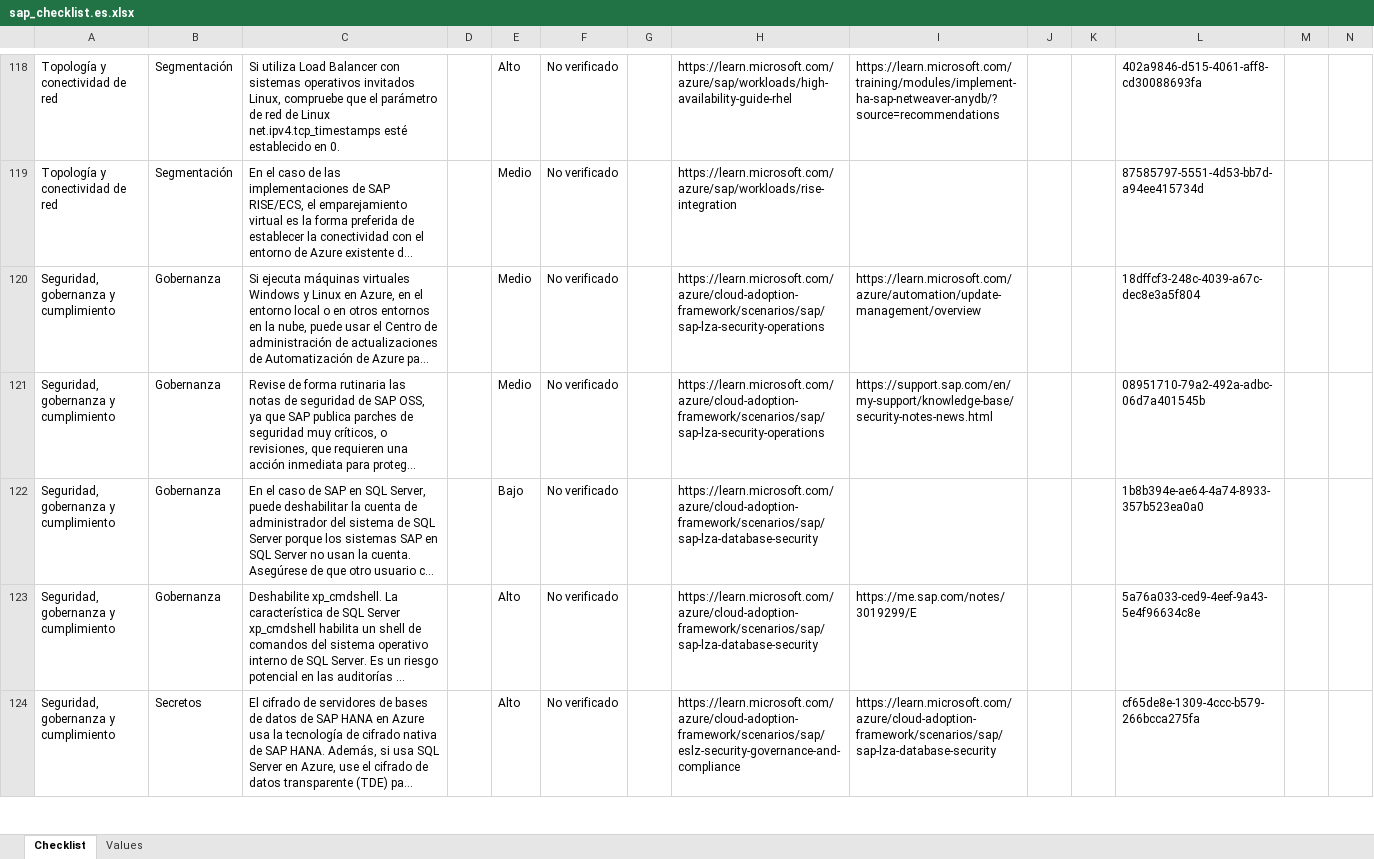
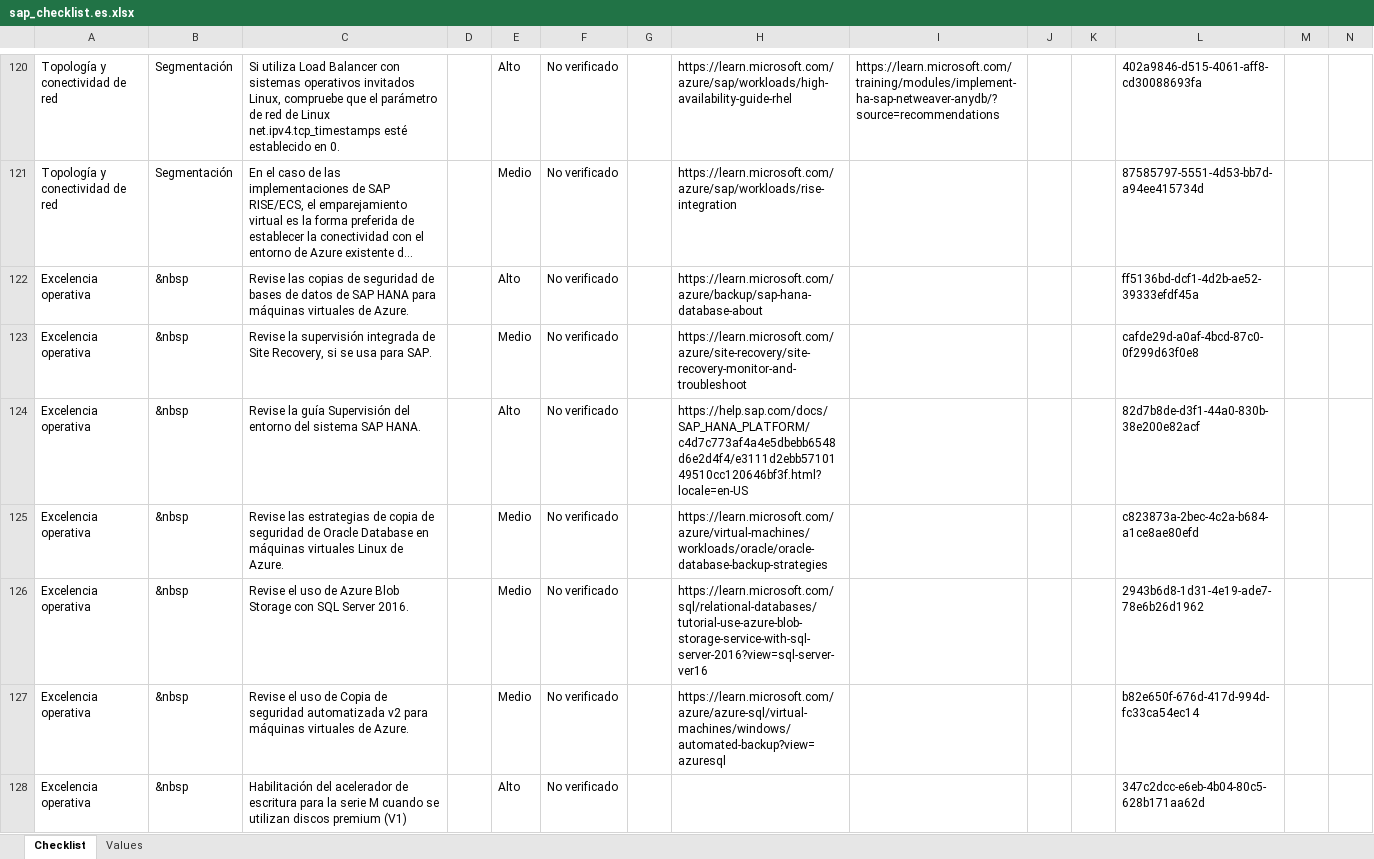
Before and after one commit to Azure/review-checklists, an Excel workbook: spreadsheet/macrofree/sap_checklist.es.xlsx, sheet Checklist, drawn as a sheet; only a part is shown, gaps mark what is left out; the shorter side is filled out with more unchanged rows; long unchanged cells end in …; values as stored, in another font and other column widths than the file's, no cell formats; conditional formats not drawn; rows hold the shown columns only; the diff covers the shown part only; the diff names each change by its address in the sheet, - before the commit and + after, or states it on an @@ line.

```diff
--- a/spreadsheet/macrofree/sap_checklist.es.xlsx (sheet Checklist)
+++ b/spreadsheet/macrofree/sap_checklist.es.xlsx (sheet Checklist)
+row 122: Excelencia operativa | &nbsp | Revise las copias de seguridad de bases de datos de SAP HANA para máquinas virtuales de Azure. |  | Alto | No verificado |  | https://learn.microsoft.com/azure/backup/sap-hana-database-about |  |  |  | ff5136bd-dcf1-4d2b-ae52-39333efdf45a
+row 123: Excelencia operativa | &nbsp | Revise la supervisión integrada de Site Recovery, si se usa para SAP. |  | Medio | No verificado |  | https://learn.microsoft.com/azure/site-recovery/site-recovery-monitor-and-troubleshoot |  |  |  | cafde29d-a0af-4bcd-87c0-0f299d63f0e8
+row 124: Excelencia operativa | &nbsp | Revise la guía Supervisión del entorno del sistema SAP HANA. |  | Alto | No verificado |  | https://help.sap.com/docs/SAP_HANA_PLATFORM/c4d7c773af4a4e5dbebb6548d6e2d4f4/e3111d2ebb5710149510cc120646bf3f.html?locale=en-US |  |  |  | 82d7b8de-d3f1-44a0-830b-38e200e82acf
+row 125: Excelencia operativa | &nbsp | Revise las estrategias de copia de seguridad de Oracle Database en máquinas virtuales Linux de Azure. |  | Medio | No verificado |  | https://learn.microsoft.com/azure/virtual-machines/workloads/oracle/oracle-database-backup-strategies |  |  |  | c823873a-2bec-4c2a-b684-a1ce8ae80efd
+row 126: Excelencia operativa | &nbsp | Revise el uso de Azure Blob Storage con SQL Server 2016. |  | Medio | No verificado |  | https://learn.microsoft.com/sql/relational-databases/tutorial-use-azure-blob-storage-service-with-sql-server-2016?view=sql-server-ver16 |  |  |  | 2943b6d8-1d31-4e19-ade7-78e6b26d1962
+row 127: Excelencia operativa | &nbsp | Revise el uso de Copia de seguridad automatizada v2 para máquinas virtuales de Azure. |  | Medio | No verificado |  | https://learn.microsoft.com/azure/azure-sql/virtual-machines/windows/automated-backup?view=azuresql |  |  |  | b82e650f-676d-417d-994d-fc33ca54ec14
+row 128: Excelencia operativa | &nbsp | Habilitación del acelerador de escritura para la serie M cuando se utilizan discos premium (V1) |  | Alto | No verificado |  |  |  |  |  | 347c2dcc-e6eb-4b04-80c5-628b171aa62d
```
Also changed, not shown: 9 added rows and 1 edited cell elsewhere in this sheet, cell formats, spreadsheet/macrofree/checklist.en.master.xlsx, spreadsheet/macrofree/sap_checklist.ja.xlsx, 33 other files.
